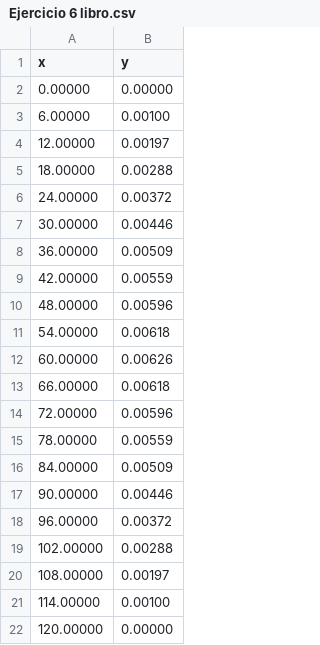
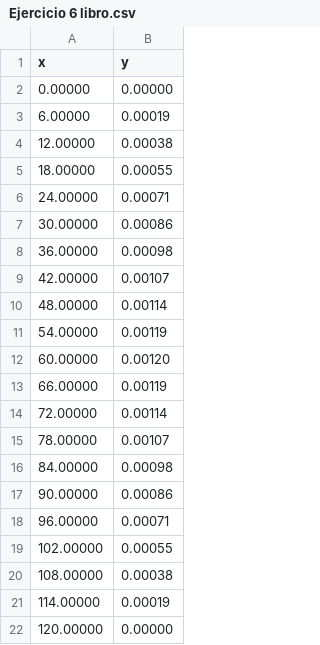
Before and after one commit to JuanGon142857/Parcial3, a CSV file: NoLineal/Ejercicio 6 libro.csv, drawn as a sheet.

Commit message:
NoLineal

```diff
--- a/NoLineal/Ejercicio 6 libro.csv
+++ b/NoLineal/Ejercicio 6 libro.csv
@@ -2,21 +2,21 @@ x,y
 0.00000, 0.00000
-6.00000, 0.00100
-12.00000, 0.00197
-18.00000, 0.00288
-24.00000, 0.00372
-30.00000, 0.00446
-36.00000, 0.00509
-42.00000, 0.00559
-48.00000, 0.00596
-54.00000, 0.00618
-60.00000, 0.00626
-66.00000, 0.00618
-72.00000, 0.00596
-78.00000, 0.00559
-84.00000, 0.00509
-90.00000, 0.00446
-96.00000, 0.00372
-102.00000, 0.00288
-108.00000, 0.00197
-114.00000, 0.00100
+6.00000, 0.00019
+12.00000, 0.00038
+18.00000, 0.00055
+24.00000, 0.00071
+30.00000, 0.00086
+36.00000, 0.00098
+42.00000, 0.00107
+48.00000, 0.00114
+54.00000, 0.00119
+60.00000, 0.00120
+66.00000, 0.00119
+72.00000, 0.00114
+78.00000, 0.00107
+84.00000, 0.00098
+90.00000, 0.00086
+96.00000, 0.00071
+102.00000, 0.00055
+108.00000, 0.00038
+114.00000, 0.00019
 120.00000, 0.00000
```
Also changed, not shown: 7 other files.
